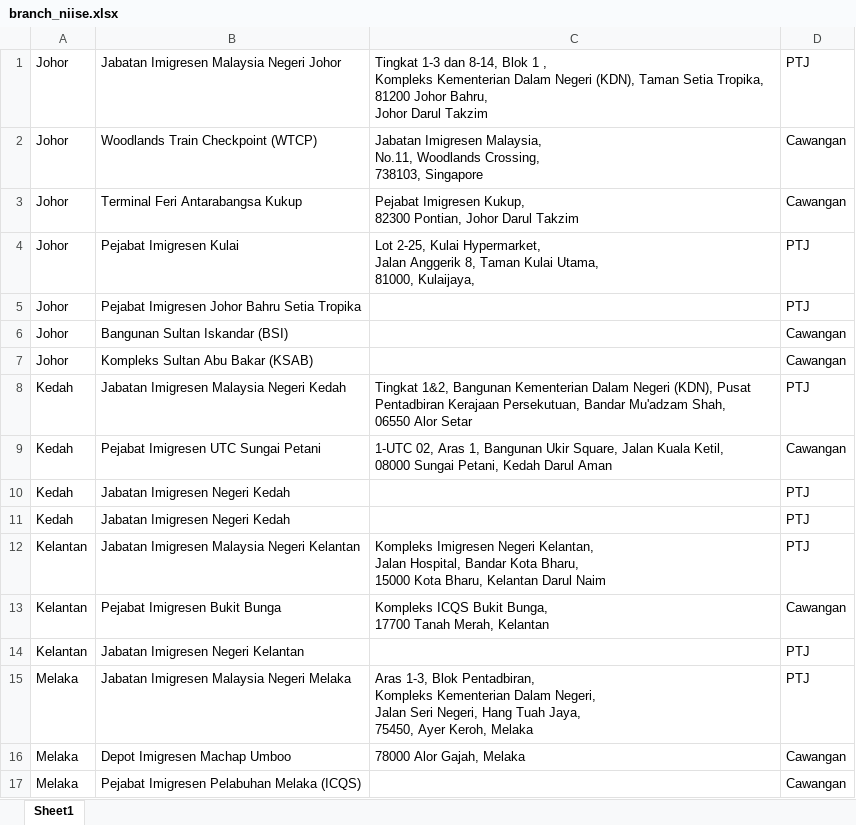
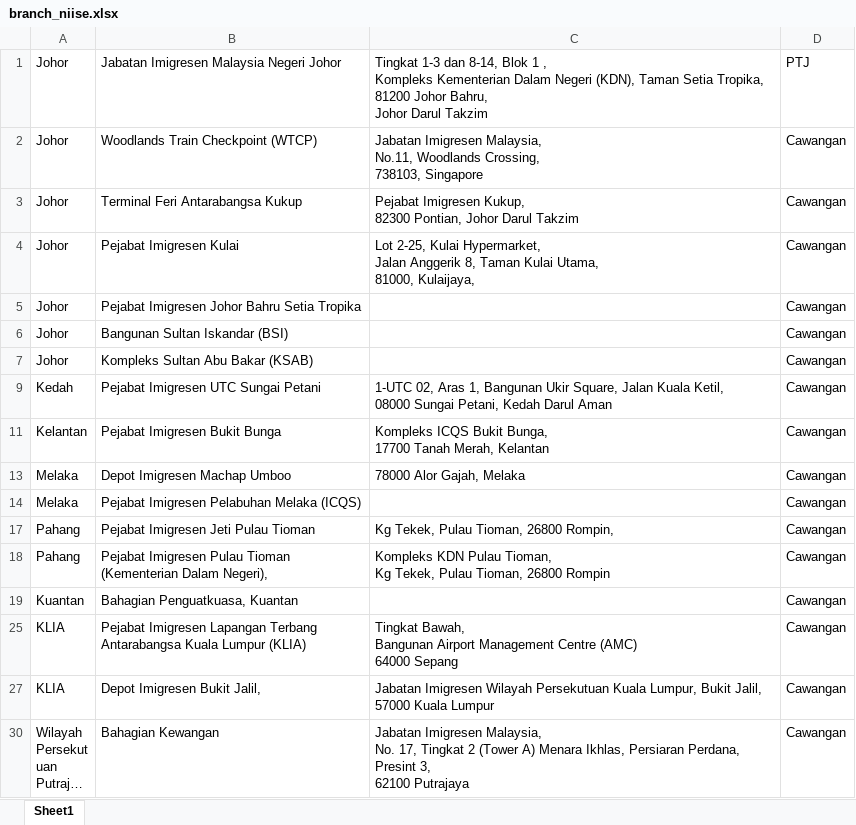
Before and after one commit to ahmadnajmi/niise_helpdesk_be, an Excel workbook: database/seeders/excel/branch_niise.xlsx, sheet Sheet1, drawn as a sheet; only a part is shown; the shorter side is filled out with more unchanged rows; long unchanged cells end in …; values as stored, in another font and other column widths than the file's, no borders; ↵ is a line break in a cell; the diff covers the shown part only; the diff names each change by its address in the sheet, - before the commit and + after, or states it on an @@ line.

```diff
--- a/database/seeders/excel/branch_niise.xlsx (sheet Sheet1)
+++ b/database/seeders/excel/branch_niise.xlsx (sheet Sheet1)
-D4:D5: PTJ
+D4:D5: Cawangan
@@ row 8 hidden: Kedah | Jabatan Imigresen Malaysia Negeri Kedah | Tingkat 1&2, Bangunan Kementerian Dalam Negeri (KDN), Pusat Pentadbiran Kerajaan Persekutuan, Bandar Mu'adzam Shah, ↵ 06550 Alor Setar | PTJ @@
-row 10: Kedah | Jabatan Imigresen Negeri Kedah |  | PTJ
-row 11: Kedah | Jabatan Imigresen Negeri Kedah |  | PTJ
@@ row 12 hidden: Kelantan | Jabatan Imigresen Malaysia Negeri Kelantan | Kompleks Imigresen Negeri Kelantan, ↵ Jalan Hospital, Bandar Kota Bharu, ↵ 15000 Kota Bharu, Kelantan Darul Naim | PTJ @@
-row 14: Kelantan | Jabatan Imigresen Negeri Kelantan |  | PTJ
@@ row 15 hidden: Melaka | Jabatan Imigresen Malaysia Negeri Melaka | Aras 1-3, Blok Pentadbiran, ↵ Kompleks Kementerian Dalam Negeri, ↵ Jalan Seri Negeri, Hang Tuah Jaya, ↵ 75450, Ayer Keroh, Melaka | PTJ @@
```
Also changed, not shown: 4 removed rows and 10 hidden or unhidden rows elsewhere in this sheet, hidden cells, database/seeders/excel/user_niise_baru.xlsx, 2 other files.
